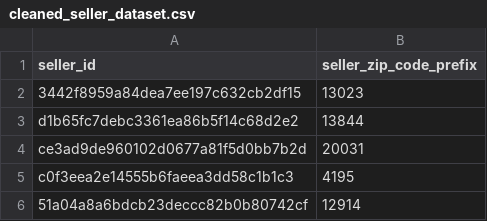
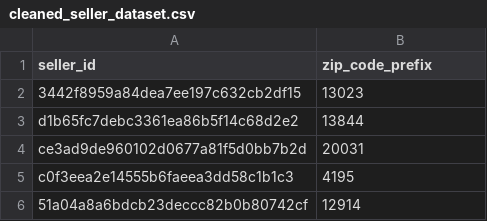
Before and after one commit to syafaatsaat/omni_oracle, a CSV file: final_project/resources/cleaned_seller_dataset.csv, drawn as a sheet; only a part is shown.

```diff
--- a/final_project/resources/cleaned_seller_dataset.csv
+++ b/final_project/resources/cleaned_seller_dataset.csv
@@ -1,2 +1,2 @@
-seller_id,seller_zip_code_prefix
+seller_id,zip_code_prefix
 3442f8959a84dea7ee197c632cb2df15,13023
```
Also changed, not shown: 2 other files.
